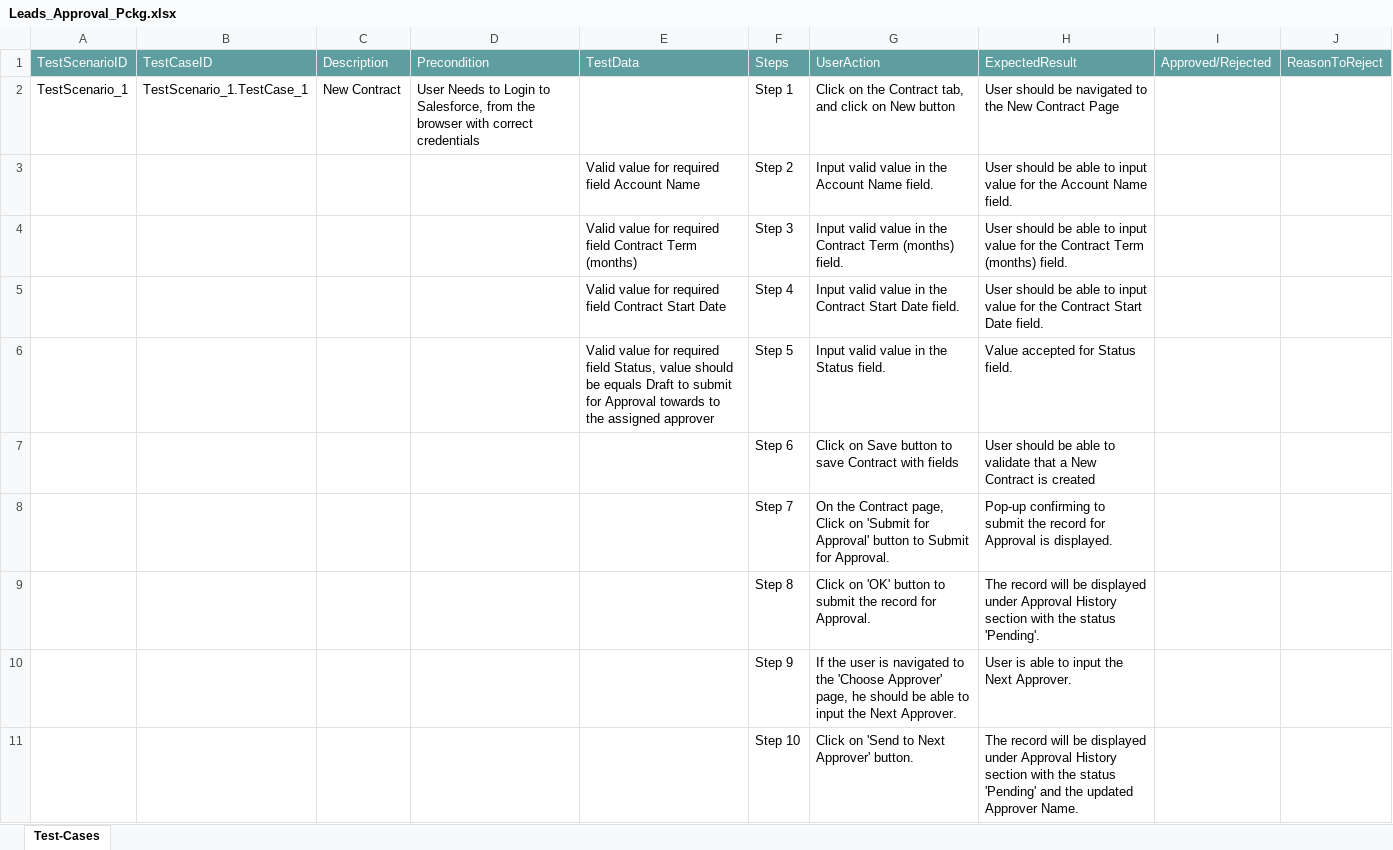
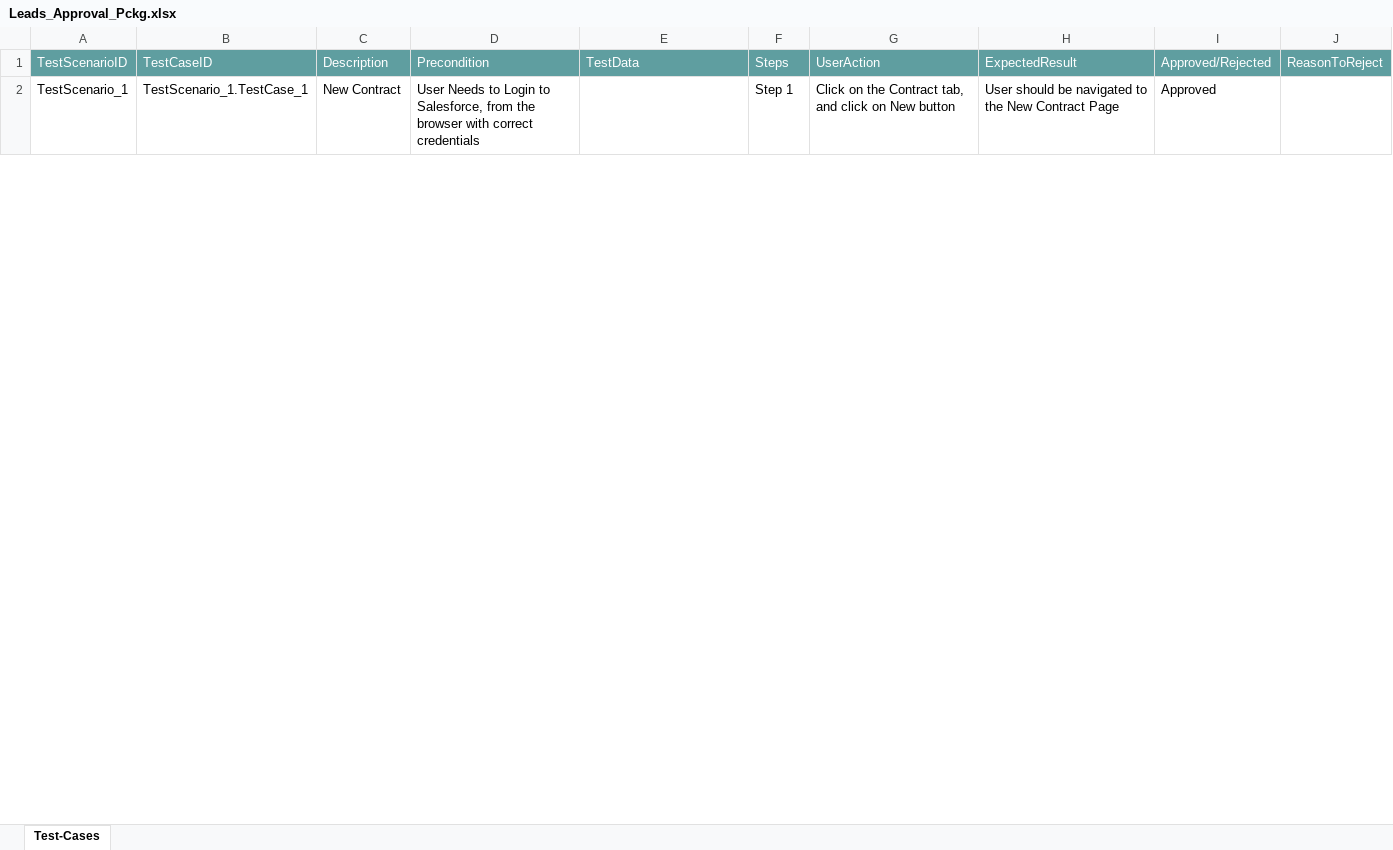
Before and after one commit to ShaikMohamedIrfan/Atif_Retest, an Excel workbook: Leads_Approval_Pckg.xlsx, sheet Test-Cases, drawn as a sheet; only a part is shown; values as stored, in another font and other column widths than the file's, no borders; table styles not drawn; the diff covers the shown part only; the diff names each change by its address in the sheet, - before the commit and + after, or states it on an @@ line.

Commit message:
Add files via upload

```diff
--- a/Leads_Approval_Pckg.xlsx (sheet Test-Cases)
+++ b/Leads_Approval_Pckg.xlsx (sheet Test-Cases)
-I2: (empty)
+I2: Approved
@@ row 3 hidden:  |  |  |  | Valid value for required field Account Name | Step 2 | Input valid value in the Account Name field. | User should be able to input value for the Account Name field. @@
@@ row 4 hidden:  |  |  |  | Valid value for required field Contract Term (months) | Step 3 | Input valid value in the Contract Term (months) field. | User should be able to input value for the Contract Term (months) field. @@
@@ row 5 hidden:  |  |  |  | Valid value for required field Contract Start Date | Step 4 | Input valid value in the Contract Start Date field. | User should be able to input value for the Contract Start Date field. @@
@@ row 6 hidden:  |  |  |  | Valid value for required field Status, value should be equals Draft to submit for Approval towards to the assigned approver | Step 5 | Input valid value in the Status field. | Value accepted for Status field. @@
@@ row 7 hidden:  |  |  |  |  | Step 6 | Click on Save button to save Contract with fields | User should be able to validate that a New Contract is created @@
@@ row 8 hidden:  |  |  |  |  | Step 7 | On the Contract page, Click on 'Submit for Approval' button to Submit for Approval. | Pop-up confirming to submit the record for Approval is displayed. @@
@@ row 9 hidden:  |  |  |  |  | Step 8 | Click on 'OK' button to submit the record for Approval. | The record will be displayed under Approval History section with the status 'Pending'. @@
@@ row 10 hidden:  |  |  |  |  | Step 9 | If the user is navigated to the 'Choose Approver' page, he should be able to input the Next Approver. | User is able to input the Next Approver. @@
@@ row 11 hidden:  |  |  |  |  | Step 10 | Click on 'Send to Next Approver' button. | The record will be displayed under Approval History section with the status 'Pending' and the updated Approver Name. @@
```
Also changed, not shown: 8 hidden or unhidden rows and 1 edited cell elsewhere in this sheet.
